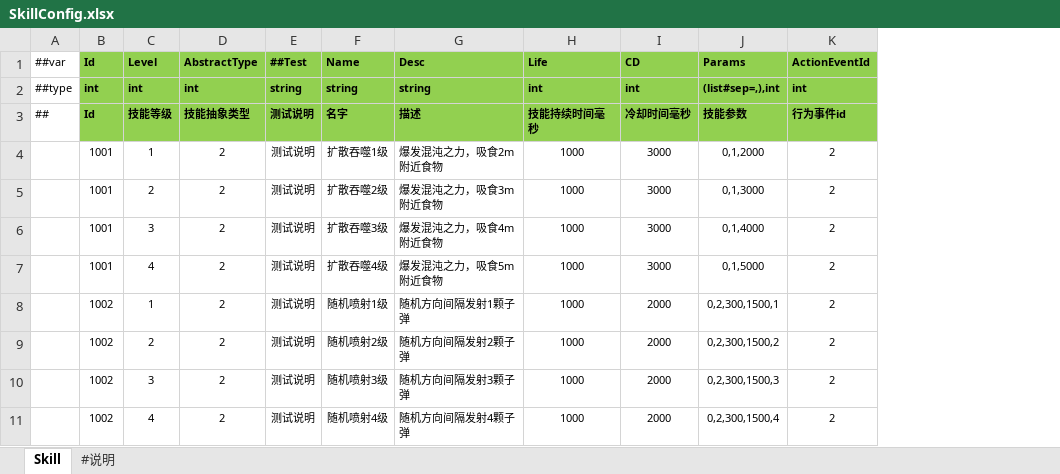
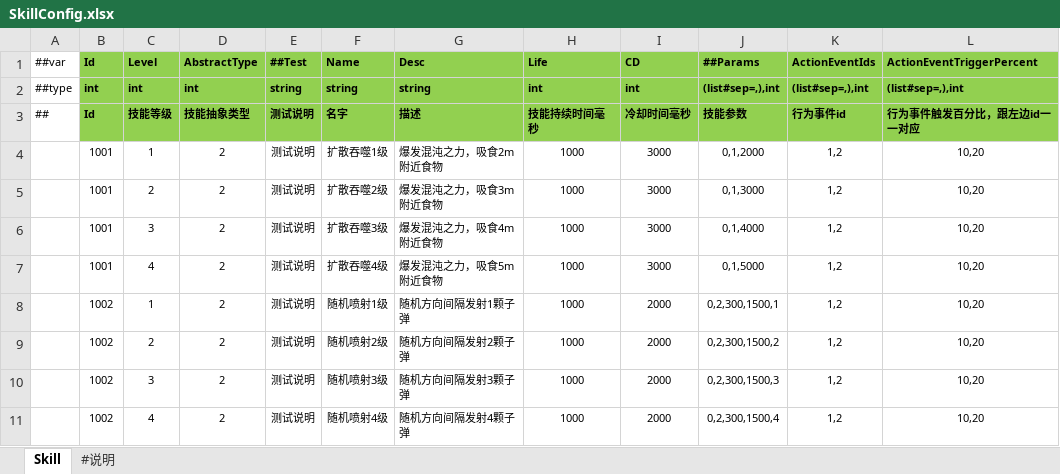
Before and after one commit to FlameskyDexive/XPlay, an Excel workbook: Unity/Assets/Config/Excel/Datas/SkillConfig.xlsx, sheet Skill, drawn as a sheet; values as stored, in another font and other column widths than the file's, no borders; removed rows and columns are numbered as before the commit, all else as after; the diff names each change by its address in the sheet, - before the commit and + after, or states it on an @@ line.

```diff
--- a/Unity/Assets/Config/Excel/Datas/SkillConfig.xlsx (sheet Skill)
+++ b/Unity/Assets/Config/Excel/Datas/SkillConfig.xlsx (sheet Skill)
-column K (ActionEventId), rows 2-11: int | 行为事件id | 2 | 2 | 2 | 2 | 2 | 2 | 2 | 2
+column K (ActionEventIds), rows 2-11: (list#sep=,),int | 行为事件id | 1,2 | 1,2 | 1,2 | 1,2 | 1,2 | 1,2 | 1,2 | 1,2
+column L (ActionEventTriggerPercent), rows 2-11: (list#sep=,),int | 行为事件触发百分比，跟左边id一一对应 | 10,20 | 10,20 | 10,20 | 10,20 | 10,20 | 10,20 | 10,20 | 10,20
-J1: Params
+J1: ##Params
```
Also changed, not shown: charts or pictures, Unity/Assets/Config/Excel/Datas/ActionEventConfig.xlsx, Unity/Assets/Config/Excel/Datas/UnitConfig.xlsx, 34 other files.
